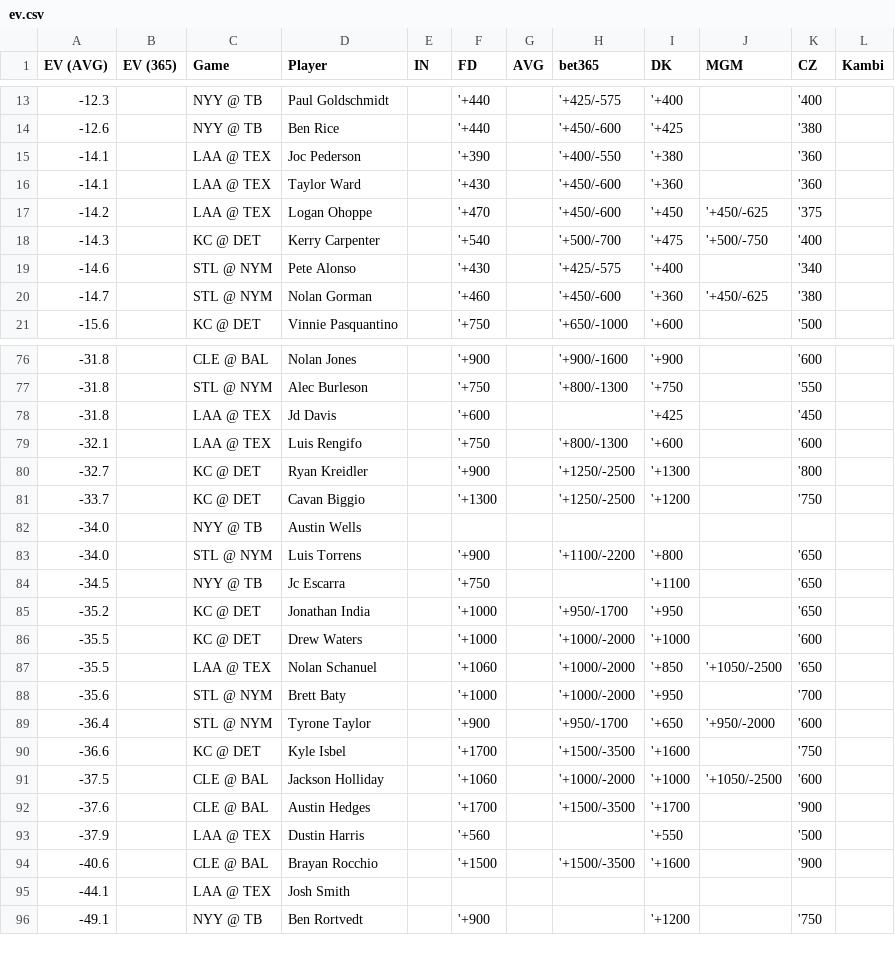
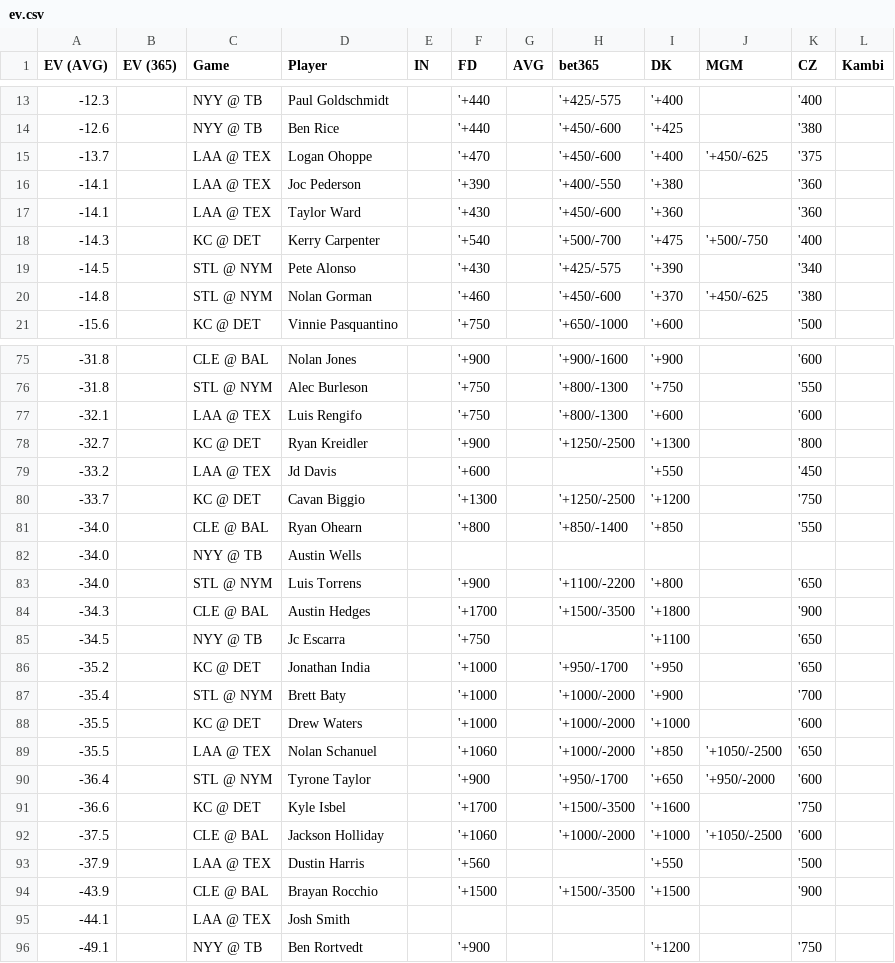
Before and after one commit to zhecht/lines, a CSV file: static/dingers/ev.csv, drawn as a sheet; only a part is shown, gaps mark what is left out; the diff covers the shown part only.

```diff
--- a/static/dingers/ev.csv
+++ b/static/dingers/ev.csv
@@ -14,8 +14,8 @@ EV (AVG)	EV (365)	Game	Player	IN	FD	AVG	bet365	DK	MGM	CZ	Kambi
 -12.6		NYY @ TB	Ben Rice		'+440		'+450/-600	'+425		'380	
+-13.7		LAA @ TEX	Logan Ohoppe		'+470		'+450/-600	'+400	'+450/-625	'375	
 -14.1		LAA @ TEX	Joc Pederson		'+390		'+400/-550	'+380		'360	
 -14.1		LAA @ TEX	Taylor Ward		'+430		'+450/-600	'+360		'360	
--14.2		LAA @ TEX	Logan Ohoppe		'+470		'+450/-600	'+450	'+450/-625	'375	
 -14.3		KC @ DET	Kerry Carpenter		'+540		'+500/-700	'+475	'+500/-750	'400	
--14.6		STL @ NYM	Pete Alonso		'+430		'+425/-575	'+400		'340	
--14.7		STL @ NYM	Nolan Gorman		'+460		'+450/-600	'+360	'+450/-625	'380	
+-14.5		STL @ NYM	Pete Alonso		'+430		'+425/-575	'+390		'340	
+-14.8		STL @ NYM	Nolan Gorman		'+460		'+450/-600	'+370	'+450/-625	'380	
 -15.6		KC @ DET	Vinnie Pasquantino		'+750		'+650/-1000	'+600		'500	
@@ -77,13 +76,15 @@ EV (AVG)	EV (365)	Game	Player	IN	FD	AVG	bet365	DK	MGM	CZ	Kambi
 -31.8		STL @ NYM	Alec Burleson		'+750		'+800/-1300	'+750		'550	
--31.8		LAA @ TEX	Jd Davis		'+600			'+425		'450	
 -32.1		LAA @ TEX	Luis Rengifo		'+750		'+800/-1300	'+600		'600	
 -32.7		KC @ DET	Ryan Kreidler		'+900		'+1250/-2500	'+1300		'800	
+-33.2		LAA @ TEX	Jd Davis		'+600			'+550		'450	
 -33.7		KC @ DET	Cavan Biggio		'+1300		'+1250/-2500	'+1200		'750	
+-34.0		CLE @ BAL	Ryan Ohearn		'+800		'+850/-1400	'+850		'550	
 -34.0		NYY @ TB	Austin Wells								
 -34.0		STL @ NYM	Luis Torrens		'+900		'+1100/-2200	'+800		'650	
+-34.3		CLE @ BAL	Austin Hedges		'+1700		'+1500/-3500	'+1800		'900	
 -34.5		NYY @ TB	Jc Escarra		'+750			'+1100		'650	
 -35.2		KC @ DET	Jonathan India		'+1000		'+950/-1700	'+950		'650	
+-35.4		STL @ NYM	Brett Baty		'+1000		'+1000/-2000	'+900		'700	
 -35.5		KC @ DET	Drew Waters		'+1000		'+1000/-2000	'+1000		'600	
 -35.5		LAA @ TEX	Nolan Schanuel		'+1060		'+1000/-2000	'+850	'+1050/-2500	'650	
--35.6		STL @ NYM	Brett Baty		'+1000		'+1000/-2000	'+950		'700	
 -36.4		STL @ NYM	Tyrone Taylor		'+900		'+950/-1700	'+650	'+950/-2000	'600	
@@ -91,5 +92,4 @@ EV (AVG)	EV (365)	Game	Player	IN	FD	AVG	bet365	DK	MGM	CZ	Kambi
 -37.5		CLE @ BAL	Jackson Holliday		'+1060		'+1000/-2000	'+1000	'+1050/-2500	'600	
--37.6		CLE @ BAL	Austin Hedges		'+1700		'+1500/-3500	'+1700		'900	
 -37.9		LAA @ TEX	Dustin Harris		'+560			'+550		'500	
--40.6		CLE @ BAL	Brayan Rocchio		'+1500		'+1500/-3500	'+1600		'900	
+-43.9		CLE @ BAL	Brayan Rocchio		'+1500		'+1500/-3500	'+1500		'900	
 -44.1		LAA @ TEX	Josh Smith								
```
Also changed, not shown: 6 added rows, 7 removed rows and 6 edited cells elsewhere in this file, 9 other files.
